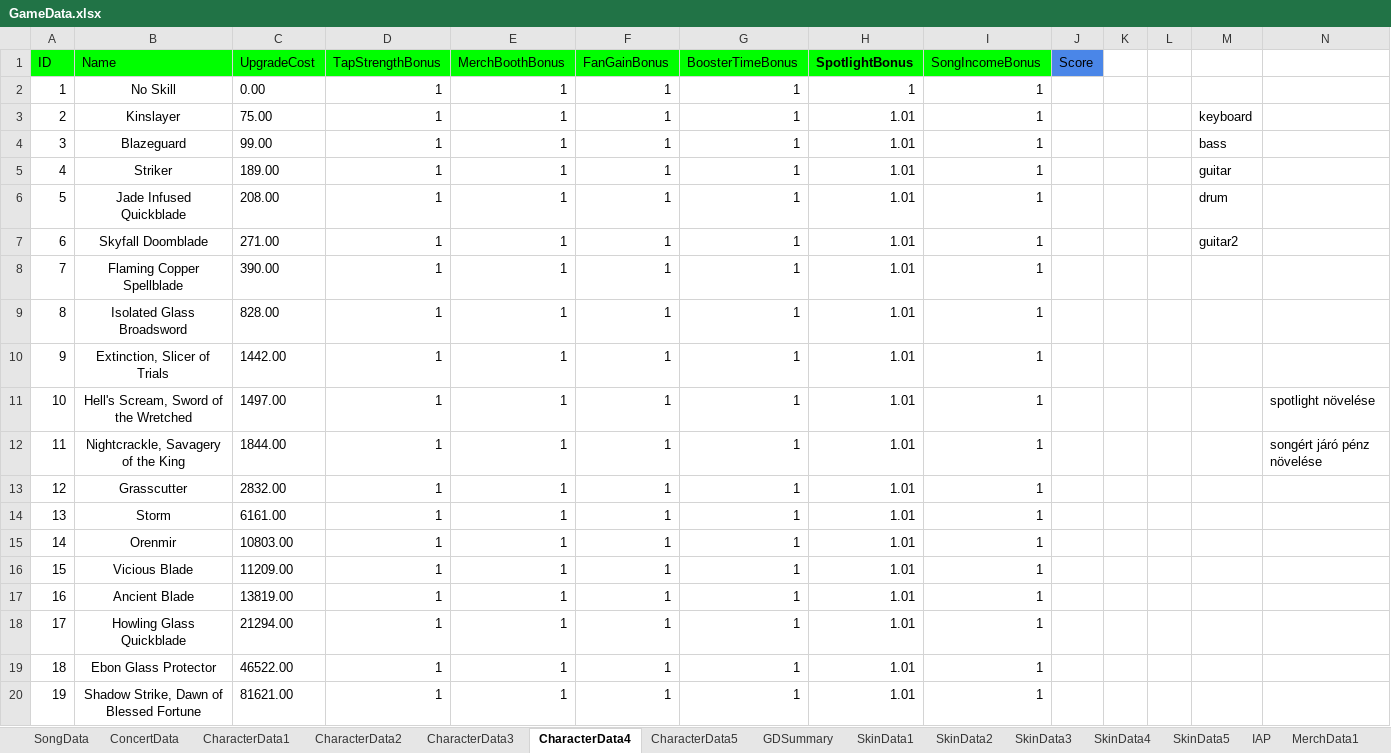
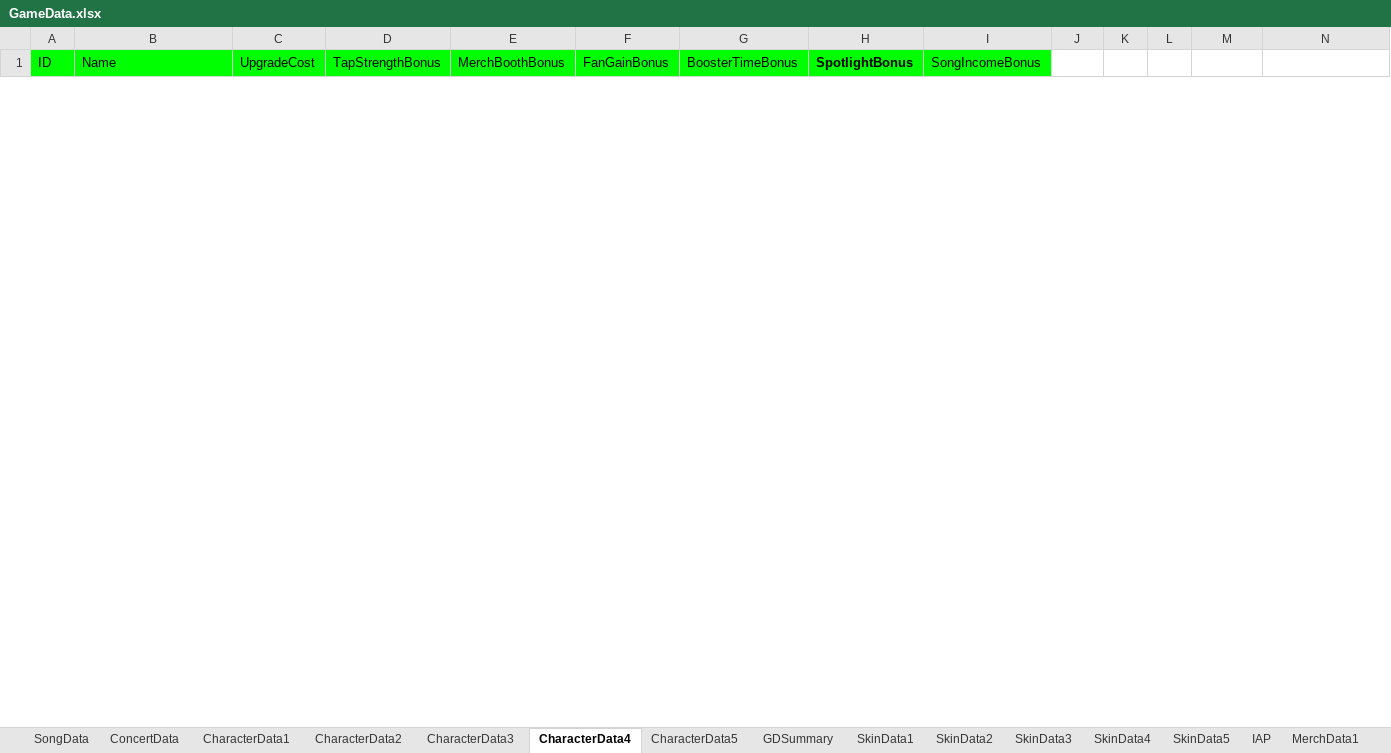
Before and after one commit to mkghoster/TapBand, an Excel workbook: TapBand_SRC/Assets/Data/GameData.xlsx, sheet CharacterData4, drawn as a sheet; only a part is shown; values as stored, in another font and other column widths than the file's, no borders; charts and pictures not drawn; removed rows and columns are numbered as before the commit, all else as after; the diff covers the shown part only; the diff names each change by its address in the sheet, - before the commit and + after, or states it on an @@ line.

Commit message:
Game data updated with Merch.

```diff
--- a/TapBand_SRC/Assets/Data/GameData.xlsx (sheet CharacterData4)
+++ b/TapBand_SRC/Assets/Data/GameData.xlsx (sheet CharacterData4)
-J1: Score
+J1: (empty)
-J1 fill: #4A86E8
+J1 fill: none
-row 2: 1 | No Skill | 0.00 | 1 | 1 | 1 | 1 | 1 | 1
-row 3: 2 | Kinslayer | 75.00 | 1 | 1 | 1 | 1 | 1.01 | 1 |  |  |  | keyboard
-row 4: 3 | Blazeguard | 99.00 | 1 | 1 | 1 | 1 | 1.01 | 1 |  |  |  | bass
-row 5: 4 | Striker | 189.00 | 1 | 1 | 1 | 1 | 1.01 | 1 |  |  |  | guitar
-row 6: 5 | Jade Infused Quickblade | 208.00 | 1 | 1 | 1 | 1 | 1.01 | 1 |  |  |  | drum
-row 7: 6 | Skyfall Doomblade | 271.00 | 1 | 1 | 1 | 1 | 1.01 | 1 |  |  |  | guitar2
-row 8: 7 | Flaming Copper Spellblade | 390.00 | 1 | 1 | 1 | 1 | 1.01 | 1
-row 9: 8 | Isolated Glass Broadsword | 828.00 | 1 | 1 | 1 | 1 | 1.01 | 1
-row 10: 9 | Extinction, Slicer of Trials | 1442.00 | 1 | 1 | 1 | 1 | 1.01 | 1
-row 11: 10 | Hell's Scream, Sword of the Wretched | 1497.00 | 1 | 1 | 1 | 1 | 1.01 | 1 |  |  |  |  | spotlight növelése
-row 12: 11 | Nightcrackle, Savagery of the King | 1844.00 | 1 | 1 | 1 | 1 | 1.01 | 1 |  |  |  |  | songért járó pénz növelése
-row 13: 12 | Grasscutter | 2832.00 | 1 | 1 | 1 | 1 | 1.01 | 1
-row 14: 13 | Storm | 6161.00 | 1 | 1 | 1 | 1 | 1.01 | 1
-row 15: 14 | Orenmir | 10803.00 | 1 | 1 | 1 | 1 | 1.01 | 1
-row 16: 15 | Vicious Blade | 11209.00 | 1 | 1 | 1 | 1 | 1.01 | 1
-row 17: 16 | Ancient Blade | 13819.00 | 1 | 1 | 1 | 1 | 1.01 | 1
-row 18: 17 | Howling Glass Quickblade | 21294.00 | 1 | 1 | 1 | 1 | 1.01 | 1
-row 19: 18 | Ebon Glass Protector | 46522.00 | 1 | 1 | 1 | 1 | 1.01 | 1
-row 20: 19 | Shadow Strike, Dawn of Blessed Fortune | 81621.00 | 1 | 1 | 1 | 1 | 1.01 | 1
```
Also changed, not shown: 99 added rows and 22 removed rows elsewhere in this sheet, sheet CharacterData5, sheet CharacterData2, sheet CharacterData1, sheet CharacterData3, sheet MerchData1, sheet MerchData3, 9 more sheets, formulas that keep their value, charts or pictures, 1 other file.
